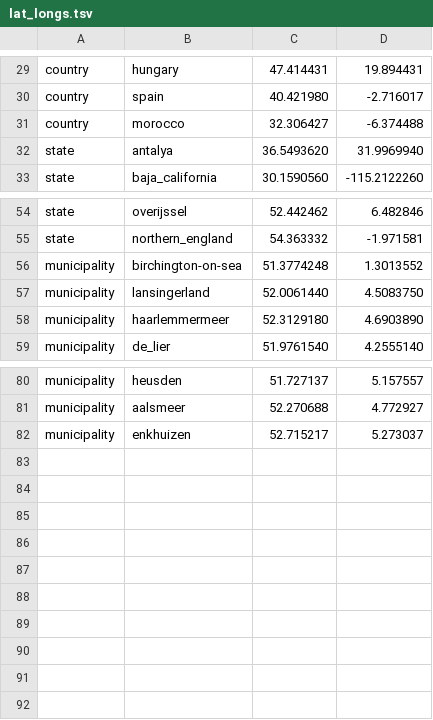
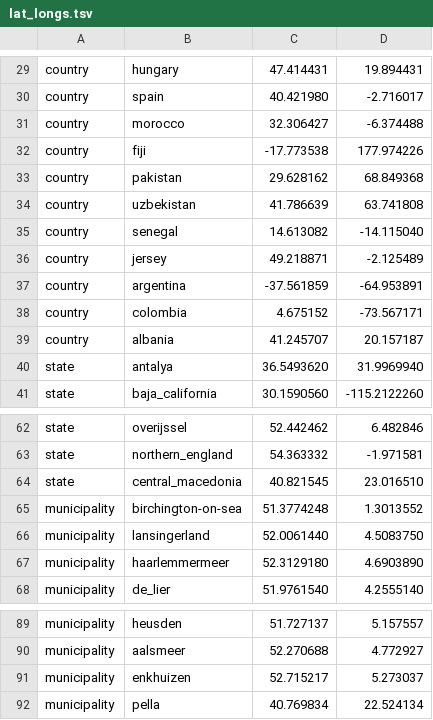
Before and after one commit to NPPO-NL/nextstrain-ToBRFV, a TSV file: config/lat_longs.tsv, drawn as a sheet; only a part is shown, gaps mark what is left out.

```diff
--- a/config/lat_longs.tsv
+++ b/config/lat_longs.tsv
@@ -31,2 +31,10 @@ country	spain	40.421980	-2.716017
 country	morocco	32.306427	-6.374488
+country	fiji	-17.773538	177.974226
+country	pakistan	29.628162	68.849368
+country	uzbekistan	41.786639	63.741808
+country	senegal	14.613082	-14.115040
+country	jersey	49.218871	-2.125489
+country	argentina	-37.561859	-64.953891
+country	colombia	4.675152	-73.567171
+country	albania	41.245707	20.157187
 state	antalya	36.5493620	31.9969940
@@ -55,2 +63,3 @@ state	overijssel	52.442462	6.482846
 state	northern_england	54.363332	-1.971581
+state	central_macedonia	40.821545	23.016510
 municipality	birchington-on-sea	51.3774248	1.3013552
@@ -82 +91,2 @@ municipality	aalsmeer	52.270688	4.772927
 municipality	enkhuizen	52.715217	5.273037
+municipality	pella	40.769834	22.524134
```
Also changed, not shown: config/colors.tsv, 17 other files.
